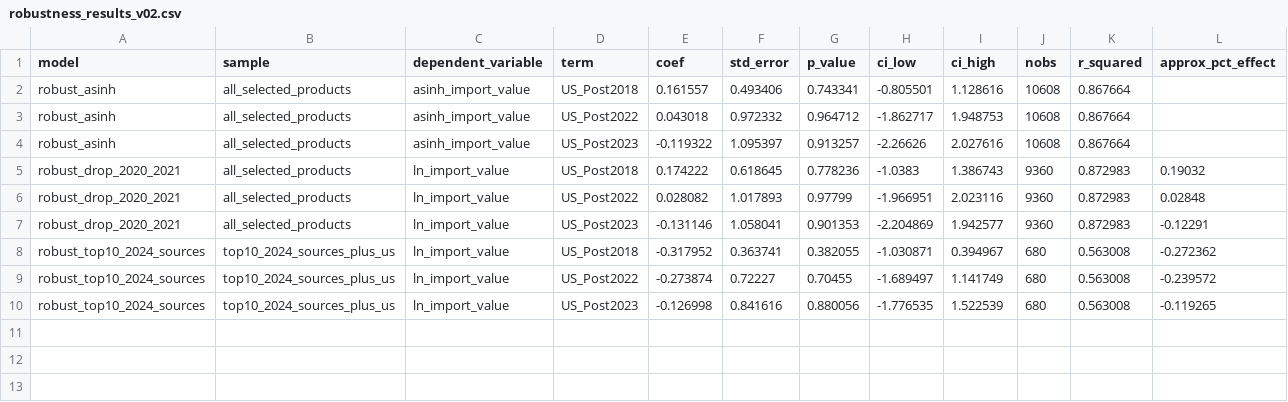
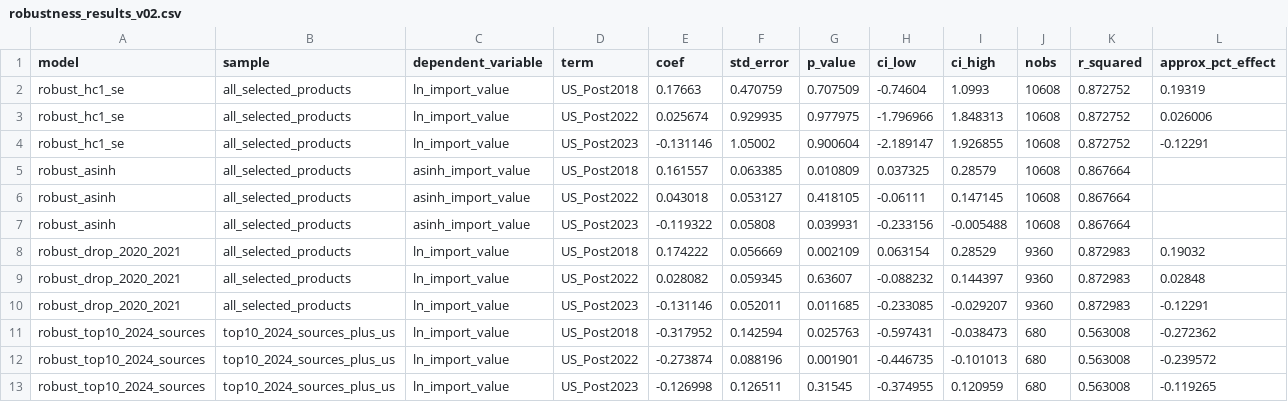
Before and after one commit to Larkstongueinaspic/statistical-model, a CSV file: results/v02/tables/robustness_results_v02.csv, drawn as a sheet.

```diff
--- a/results/v02/tables/robustness_results_v02.csv
+++ b/results/v02/tables/robustness_results_v02.csv
@@ -1,10 +1,13 @@
 model,sample,dependent_variable,term,coef,std_error,p_value,ci_low,ci_high,nobs,r_squared,approx_pct_effect
-robust_asinh,all_selected_products,asinh_import_value,US_Post2018,0.161557,0.493406,0.743341,-0.805501,1.128616,10608,0.867664,
-robust_asinh,all_selected_products,asinh_import_value,US_Post2022,0.043018,0.972332,0.964712,-1.862717,1.948753,10608,0.867664,
-robust_asinh,all_selected_products,asinh_import_value,US_Post2023,-0.119322,1.095397,0.913257,-2.26626,2.027616,10608,0.867664,
-robust_drop_2020_2021,all_selected_products,ln_import_value,US_Post2018,0.174222,0.618645,0.778236,-1.0383,1.386743,9360,0.872983,0.19032
-robust_drop_2020_2021,all_selected_products,ln_import_value,US_Post2022,0.028082,1.017893,0.97799,-1.966951,2.023116,9360,0.872983,0.02848
-robust_drop_2020_2021,all_selected_products,ln_import_value,US_Post2023,-0.131146,1.058041,0.901353,-2.204869,1.942577,9360,0.872983,-0.12291
-robust_top10_2024_sources,top10_2024_sources_plus_us,ln_import_value,US_Post2018,-0.317952,0.363741,0.382055,-1.030871,0.394967,680,0.563008,-0.272362
-robust_top10_2024_sources,top10_2024_sources_plus_us,ln_import_value,US_Post2022,-0.273874,0.72227,0.70455,-1.689497,1.141749,680,0.563008,-0.239572
-robust_top10_2024_sources,top10_2024_sources_plus_us,ln_import_value,US_Post2023,-0.126998,0.841616,0.880056,-1.776535,1.522539,680,0.563008,-0.119265
+robust_hc1_se,all_selected_products,ln_import_value,US_Post2018,0.17663,0.470759,0.707509,-0.74604,1.0993,10608,0.872752,0.19319
+robust_hc1_se,all_selected_products,ln_import_value,US_Post2022,0.025674,0.929935,0.977975,-1.796966,1.848313,10608,0.872752,0.026006
+robust_hc1_se,all_selected_products,ln_import_value,US_Post2023,-0.131146,1.05002,0.900604,-2.189147,1.926855,10608,0.872752,-0.12291
+robust_asinh,all_selected_products,asinh_import_value,US_Post2018,0.161557,0.063385,0.010809,0.037325,0.28579,10608,0.867664,
+robust_asinh,all_selected_products,asinh_import_value,US_Post2022,0.043018,0.053127,0.418105,-0.06111,0.147145,10608,0.867664,
+robust_asinh,all_selected_products,asinh_import_value,US_Post2023,-0.119322,0.05808,0.039931,-0.233156,-0.005488,10608,0.867664,
+robust_drop_2020_2021,all_selected_products,ln_import_value,US_Post2018,0.174222,0.056669,0.002109,0.063154,0.28529,9360,0.872983,0.19032
+robust_drop_2020_2021,all_selected_products,ln_import_value,US_Post2022,0.028082,0.059345,0.63607,-0.088232,0.144397,9360,0.872983,0.02848
+robust_drop_2020_2021,all_selected_products,ln_import_value,US_Post2023,-0.131146,0.052011,0.011685,-0.233085,-0.029207,9360,0.872983,-0.12291
+robust_top10_2024_sources,top10_2024_sources_plus_us,ln_import_value,US_Post2018,-0.317952,0.142594,0.025763,-0.597431,-0.038473,680,0.563008,-0.272362
+robust_top10_2024_sources,top10_2024_sources_plus_us,ln_import_value,US_Post2022,-0.273874,0.088196,0.001901,-0.446735,-0.101013,680,0.563008,-0.239572
+robust_top10_2024_sources,top10_2024_sources_plus_us,ln_import_value,US_Post2023,-0.126998,0.126511,0.31545,-0.374955,0.120959,680,0.563008,-0.119265
```
Also changed, not shown: results/v02/data/main_exporter_panel_top10_2024_sources_china_2008_2024.csv, results/v02/tables/mutually_exclusive_period_results_v02.csv, 45 other files.
